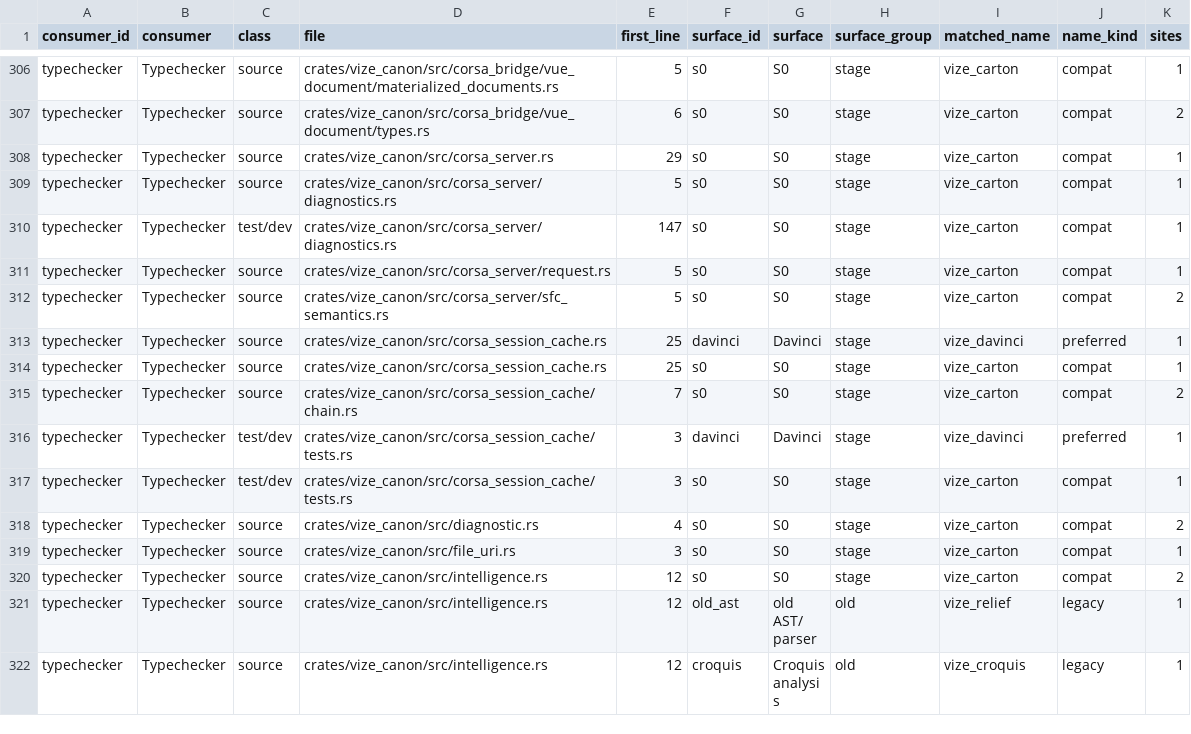
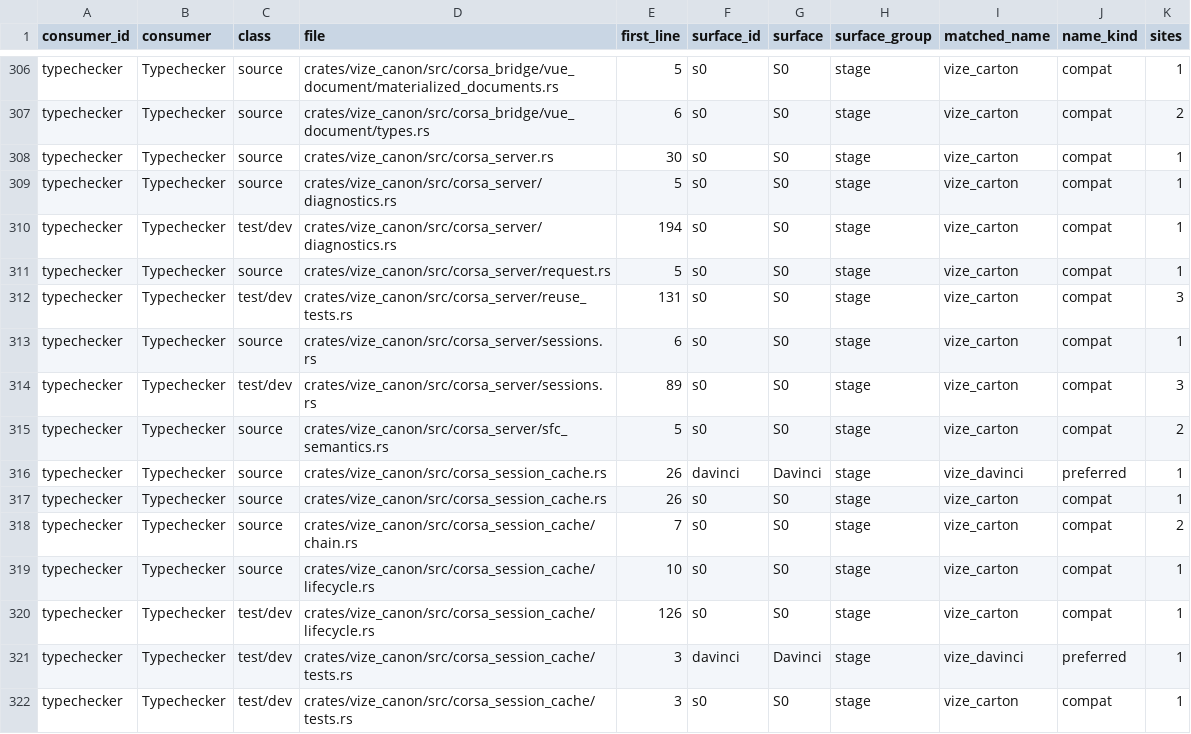
Before and after one commit to Mu-L/vize, a TSV file: davinci-road/plan/consumer-migration-surfaces/typechecker/vize_canon.tsv, drawn as a sheet; only a part is shown, gaps mark what is left out; the shorter side is filled out with more unchanged rows.

Commit message:
feat(davinci): reuse Corsa sessions across check-server runs (P5-8) (#6378)

```diff
--- a/davinci-road/plan/consumer-migration-surfaces/typechecker/vize_canon.tsv
+++ b/davinci-road/plan/consumer-migration-surfaces/typechecker/vize_canon.tsv
@@ -307,10 +307,15 @@ typechecker	Typechecker	source	crates/vize_canon/src/corsa_bridge/vue_document/m
 typechecker	Typechecker	source	crates/vize_canon/src/corsa_bridge/vue_document/types.rs	6	s0	S0	stage	vize_carton	compat	2
-typechecker	Typechecker	source	crates/vize_canon/src/corsa_server.rs	29	s0	S0	stage	vize_carton	compat	1
+typechecker	Typechecker	source	crates/vize_canon/src/corsa_server.rs	30	s0	S0	stage	vize_carton	compat	1
 typechecker	Typechecker	source	crates/vize_canon/src/corsa_server/diagnostics.rs	5	s0	S0	stage	vize_carton	compat	1
-typechecker	Typechecker	test/dev	crates/vize_canon/src/corsa_server/diagnostics.rs	147	s0	S0	stage	vize_carton	compat	1
+typechecker	Typechecker	test/dev	crates/vize_canon/src/corsa_server/diagnostics.rs	194	s0	S0	stage	vize_carton	compat	1
 typechecker	Typechecker	source	crates/vize_canon/src/corsa_server/request.rs	5	s0	S0	stage	vize_carton	compat	1
+typechecker	Typechecker	test/dev	crates/vize_canon/src/corsa_server/reuse_tests.rs	131	s0	S0	stage	vize_carton	compat	3
+typechecker	Typechecker	source	crates/vize_canon/src/corsa_server/sessions.rs	6	s0	S0	stage	vize_carton	compat	1
+typechecker	Typechecker	test/dev	crates/vize_canon/src/corsa_server/sessions.rs	89	s0	S0	stage	vize_carton	compat	3
 typechecker	Typechecker	source	crates/vize_canon/src/corsa_server/sfc_semantics.rs	5	s0	S0	stage	vize_carton	compat	2
-typechecker	Typechecker	source	crates/vize_canon/src/corsa_session_cache.rs	25	davinci	Davinci	stage	vize_davinci	preferred	1
-typechecker	Typechecker	source	crates/vize_canon/src/corsa_session_cache.rs	25	s0	S0	stage	vize_carton	compat	1
+typechecker	Typechecker	source	crates/vize_canon/src/corsa_session_cache.rs	26	davinci	Davinci	stage	vize_davinci	preferred	1
+typechecker	Typechecker	source	crates/vize_canon/src/corsa_session_cache.rs	26	s0	S0	stage	vize_carton	compat	1
 typechecker	Typechecker	source	crates/vize_canon/src/corsa_session_cache/chain.rs	7	s0	S0	stage	vize_carton	compat	2
+typechecker	Typechecker	source	crates/vize_canon/src/corsa_session_cache/lifecycle.rs	10	s0	S0	stage	vize_carton	compat	1
+typechecker	Typechecker	test/dev	crates/vize_canon/src/corsa_session_cache/lifecycle.rs	126	s0	S0	stage	vize_carton	compat	1
 typechecker	Typechecker	test/dev	crates/vize_canon/src/corsa_session_cache/tests.rs	3	davinci	Davinci	stage	vize_davinci	preferred	1
```
Also changed, not shown: 14 other files.
